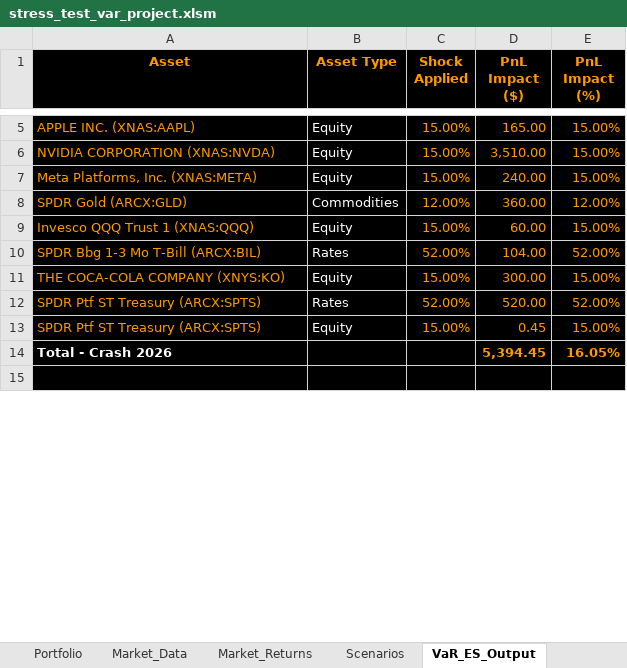
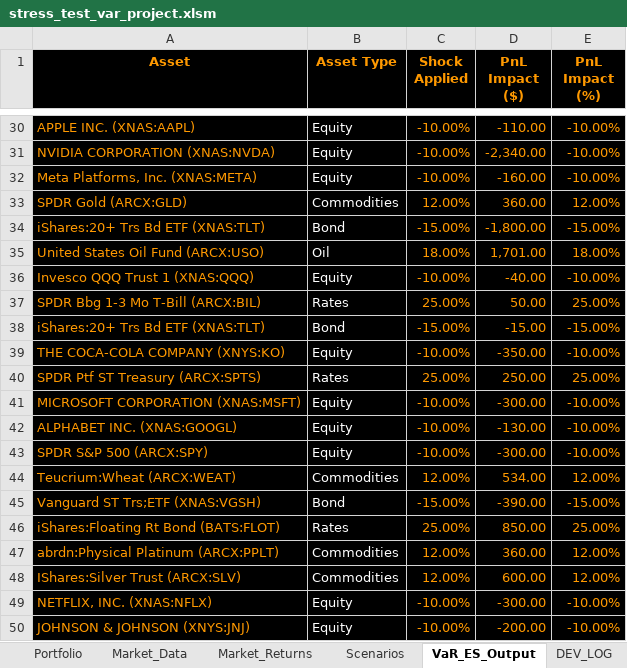
Before and after one commit to marwanferreira/portfolio-risk-simulator-vba, an Excel workbook: stress_test_var_project.xlsm, sheet VaR_ES_Output, drawn as a sheet; only a part is shown, gaps mark what is left out; the shorter side is filled out with more unchanged rows; values as stored, in another font and other column widths than the file's, no borders; conditional formats not drawn; removed rows and columns are numbered as before the commit, all else as after; the diff covers the shown part only; the diff names each change by its address in the sheet, - before the commit and + after, or states it on an @@ line.

```diff
--- a/stress_test_var_project.xlsm (sheet VaR_ES_Output)
+++ b/stress_test_var_project.xlsm (sheet VaR_ES_Output)
-C30:C32 (Shock Applied): 15.00%
+C30:C32 (Shock Applied): -10.00%
-D30 (PnL Impact ($)): 165.00
+D30 (PnL Impact ($)): -110.00
-E30:E32 (PnL Impact (%)): 15.00%
+E30:E32 (PnL Impact (%)): -10.00%
-D31 (PnL Impact ($)): 3,510.00
+D31 (PnL Impact ($)): -2,340.00
-D32 (PnL Impact ($)): 240.00
+D32 (PnL Impact ($)): -160.00
+row 34: iShares:20+ Trs Bd ETF (XNAS:TLT) | Bond | -15.00% | -1,800.00 | -15.00%
+row 35: United States Oil Fund (ARCX:USO) | Oil | 18.00% | 1,701.00 | 18.00%
-C36 (Shock Applied): 15.00%
+C36 (Shock Applied): -10.00%
-D36 (PnL Impact ($)): 60.00
+D36 (PnL Impact ($)): -40.00
-E36 (PnL Impact (%)): 15.00%
+E36 (PnL Impact (%)): -10.00%
-C37 (Shock Applied): 52.00%
+C37 (Shock Applied): 25.00%
-D37 (PnL Impact ($)): 104.00
+D37 (PnL Impact ($)): 50.00
-E37 (PnL Impact (%)): 52.00%
+E37 (PnL Impact (%)): 25.00%
+row 38: iShares:20+ Trs Bd ETF (XNAS:TLT) | Bond | -15.00% | -15.00 | -15.00%
-C39 (Shock Applied): 15.00%
+C39 (Shock Applied): -10.00%
-D39 (PnL Impact ($)): 300.00
+D39 (PnL Impact ($)): -350.00
-E39 (PnL Impact (%)): 15.00%
+E39 (PnL Impact (%)): -10.00%
-C40 (Shock Applied): 52.00%
+C40 (Shock Applied): 25.00%
-D40 (PnL Impact ($)): 520.00
+D40 (PnL Impact ($)): 250.00
-E40 (PnL Impact (%)): 52.00%
+E40 (PnL Impact (%)): 25.00%
-row 13: SPDR Ptf ST Treasury (ARCX:SPTS) | Equity | 15.00% | 0.45 | 15.00%
-row 14: Total - Crash 2026 |  |  | 5,394.45 | 16.05%
+row 41: MICROSOFT CORPORATION (XNAS:MSFT) | Equity | -10.00% | -300.00 | -10.00%
+row 42: ALPHABET INC. (XNAS:GOOGL) | Equity | -10.00% | -130.00 | -10.00%
+row 43: SPDR S&P 500 (ARCX:SPY) | Equity | -10.00% | -300.00 | -10.00%
+row 44: Teucrium:Wheat (ARCX:WEAT) | Commodities | 12.00% | 534.00 | 12.00%
+row 45: Vanguard ST Trs;ETF (XNAS:VGSH) | Bond | -15.00% | -390.00 | -15.00%
+row 46: iShares:Floating Rt Bond (BATS:FLOT) | Rates | 25.00% | 850.00 | 25.00%
+row 47: abrdn:Physical Platinum (ARCX:PPLT) | Commodities | 12.00% | 360.00 | 12.00%
+row 48: IShares:Silver Trust (ARCX:SLV) | Commodities | 12.00% | 600.00 | 12.00%
+row 49: NETFLIX, INC. (XNAS:NFLX) | Equity | -10.00% | -300.00 | -10.00%
+row 50: JOHNSON & JOHNSON (XNYS:JNJ) | Equity | -10.00% | -200.00 | -10.00%
```
Also changed, not shown: 242 added rows, 2 removed rows and 45 edited cells elsewhere in this sheet, sheet Market_Returns, sheet Market_Data, sheet Scenarios, sheet Portfolio, other sheet tabs, charts or pictures, 1 other file.
